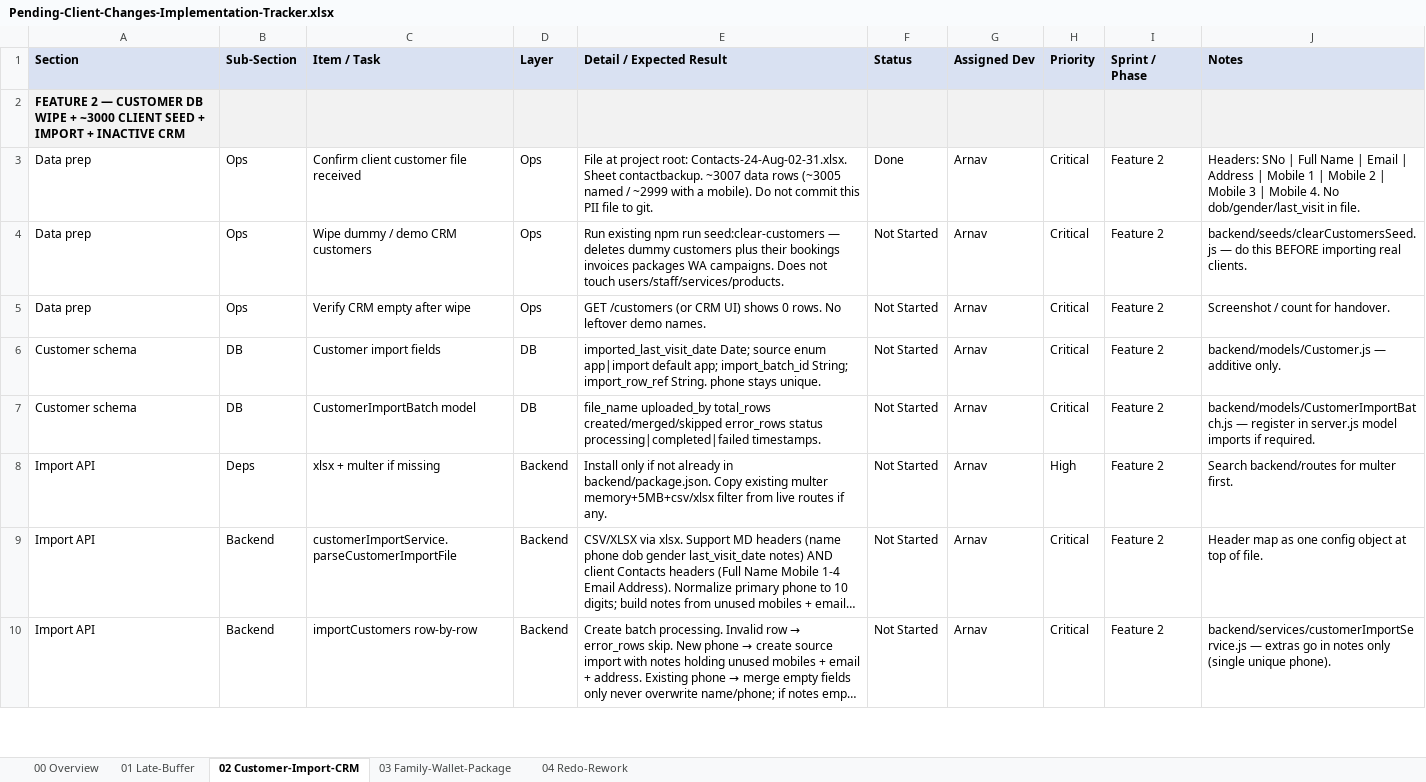
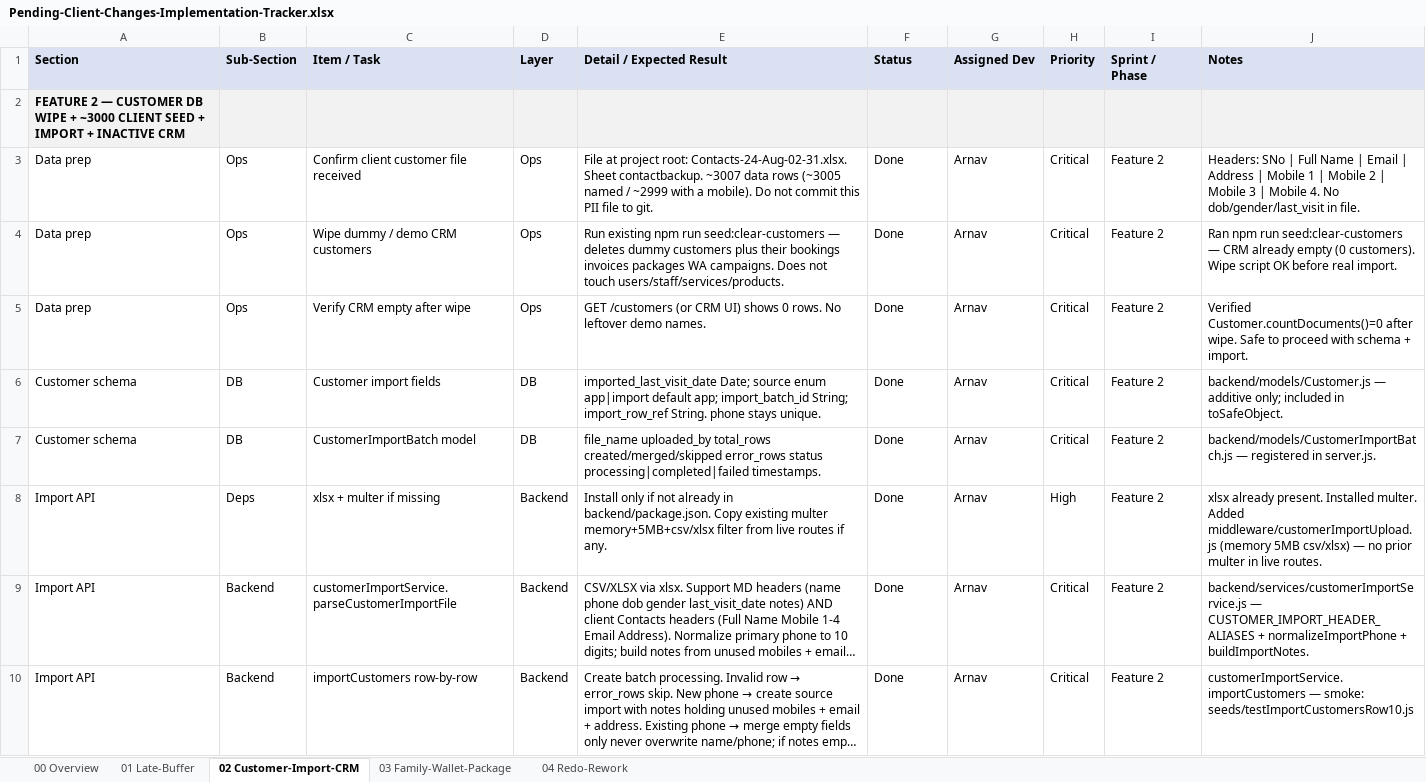
Before and after one commit to 30904/salon-management-system, an Excel workbook: Pending-Client-Changes-Implementation-Tracker.xlsx, sheet 02 Customer-Import-CRM, drawn as a sheet; only a part is shown; long unchanged cells end in …; values as stored, in another font and other column widths than the file's, no borders; the diff covers the shown part only; the diff names each change by its address in the sheet, - before the commit and + after, or states it on an @@ line.

Commit message:
docs(crm): add Feature 2 client handover for threshold and import headers

```diff
--- a/Pending-Client-Changes-Implementation-Tracker.xlsx (sheet 02 Customer-Import-CRM)
+++ b/Pending-Client-Changes-Implementation-Tracker.xlsx (sheet 02 Customer-Import-CRM)
-F4:F10 (Status): Not Started
+F4:F10 (Status): Done
-J4 (Notes): backend/seeds/clearCustomersSeed.js — do this BEFORE importing real clients.
+J4 (Notes): Ran npm run seed:clear-customers — CRM already empty (0 customers). Wipe script OK before real import.
-J5 (Notes): Screenshot / count for handover.
+J5 (Notes): Verified Customer.countDocuments()=0 after wipe. Safe to proceed with schema + import.
-J6 (Notes): …— additive only.
+J6 (Notes): …— additive only; included in toSafeObject.
-J7 (Notes): backend/models/CustomerImportBatch.js — register in server.js model imports if required.
+J7 (Notes): backend/models/CustomerImportBatch.js — registered in server.js.
-J8 (Notes): Search backend/routes for multer first.
+J8 (Notes): xlsx already present. Installed multer. Added middleware/customerImportUpload.js (memory 5MB csv/xlsx) — no prior multer in live routes.
-J9 (Notes): Header map as one config object at top of file.
+J9 (Notes): backend/services/customerImportService.js — CUSTOMER_IMPORT_HEADER_ALIASES + normalizeImportPhone + buildImportNotes.
-J10 (Notes): backend/services/customerImportService.js — extras go in notes only (single unique phone).
+J10 (Notes): customerImportService.importCustomers — smoke: seeds/testImportCustomersRow10.js
```
Also changed, not shown: 48 edited cells elsewhere in this sheet, sheet 00 Overview, 33 other files.
